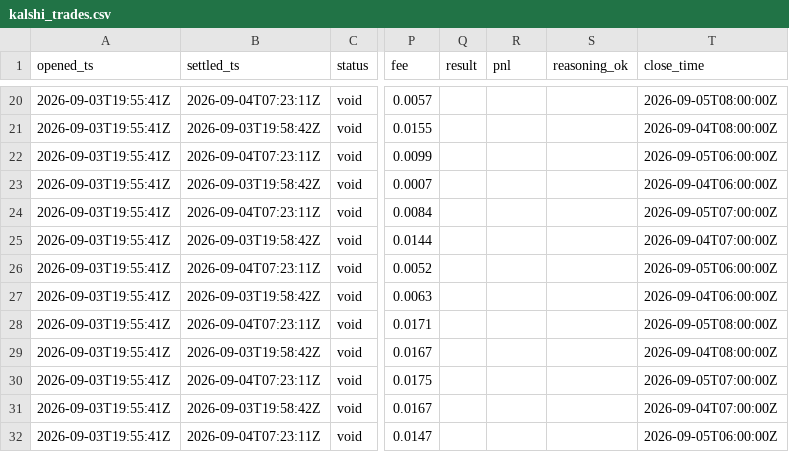
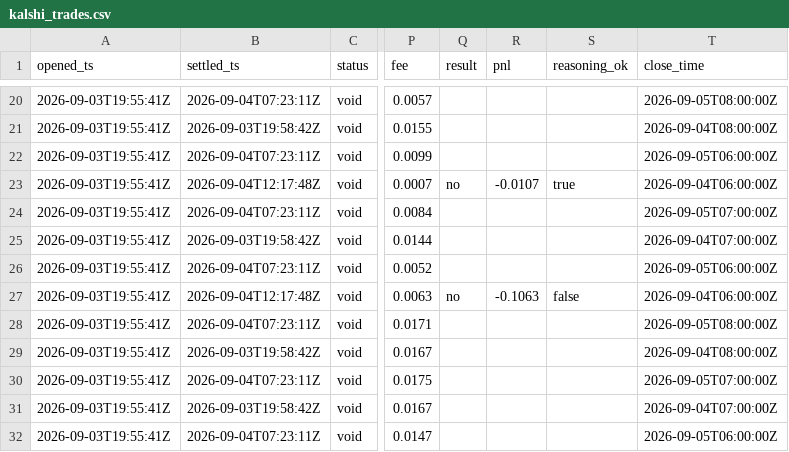
Before and after one commit to JakeA02/EduardoSaverin, a CSV file: data/paper/kalshi_trades.csv, drawn as a sheet; only a part is shown, gaps mark what is left out; the diff covers the shown part only; the diff names each change by its address in the sheet, - before the commit and + after, or states it on an @@ line.

```diff
--- a/data/paper/kalshi_trades.csv
+++ b/data/paper/kalshi_trades.csv
-B23 (settled_ts): 2026-09-03T19:58:42Z
+B23 (settled_ts): 2026-09-04T12:17:48Z
-Q23 (result): (empty)
+Q23 (result): no
-R23 (pnl): (empty)
+R23 (pnl): -0.0107
-S23 (reasoning_ok): (empty)
+S23 (reasoning_ok): true
-B27 (settled_ts): 2026-09-03T19:58:42Z
+B27 (settled_ts): 2026-09-04T12:17:48Z
-Q27 (result): (empty)
+Q27 (result): no
-R27 (pnl): (empty)
+R27 (pnl): -0.1063
-S27 (reasoning_ok): (empty)
+S27 (reasoning_ok): false
```
Also changed, not shown: 8 added rows and 48 edited cells elsewhere in this file, 6 other files.
